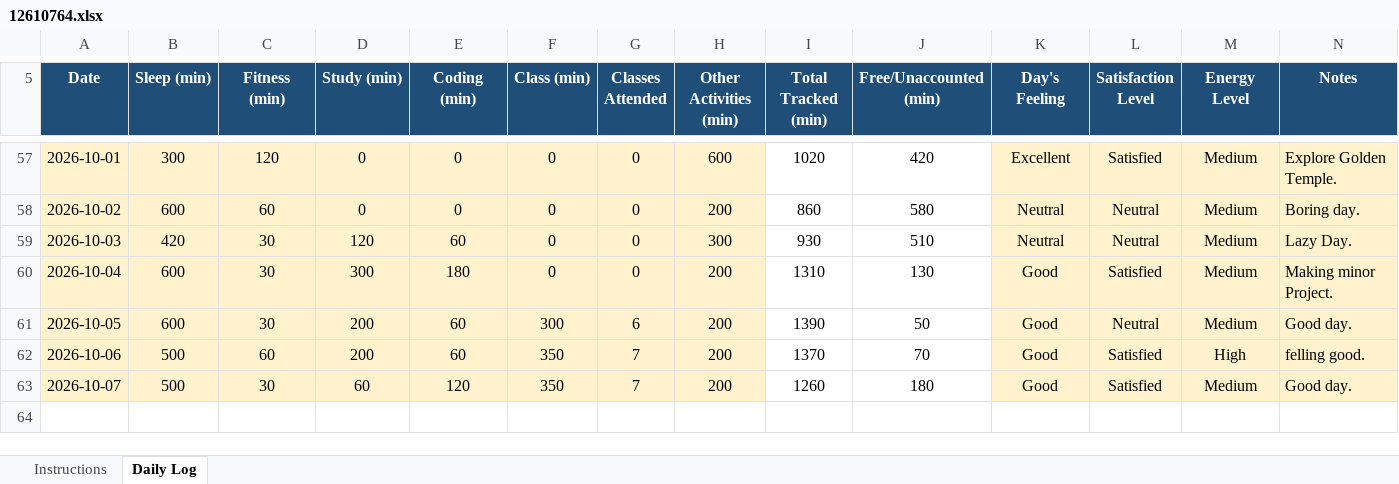
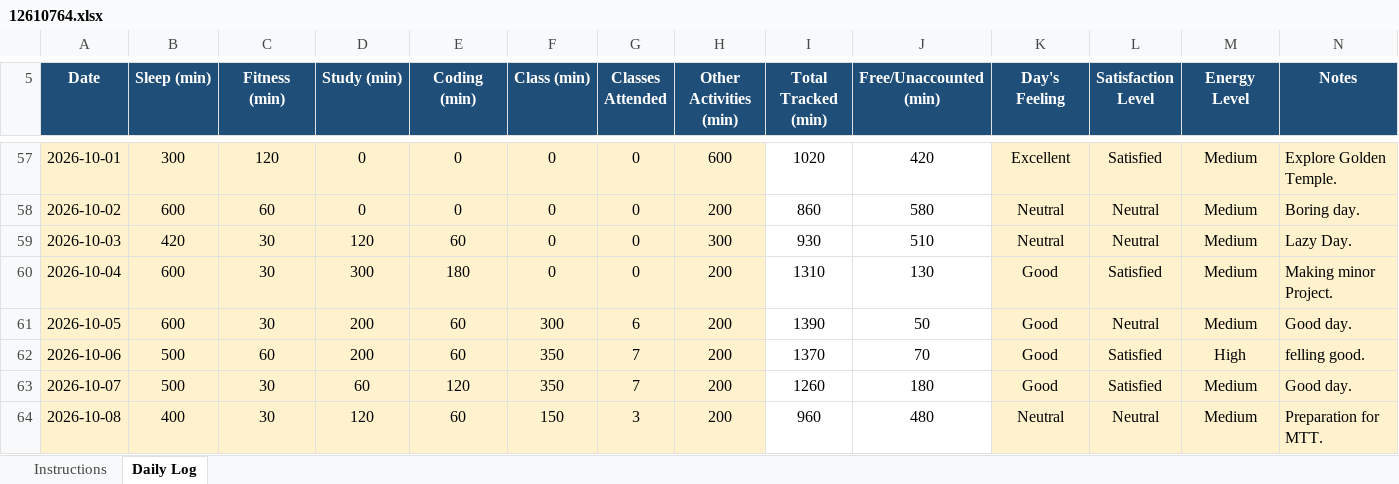
Before and after one commit to vicky2026kashyap/CAP776, an Excel workbook: 12610764.xlsx, sheet Daily Log, drawn as a sheet; only a part is shown, gaps mark what is left out; values as stored, in another font and other column widths than the file's, no borders; conditional formats not drawn; the diff names each change by its address in the sheet, - before the commit and + after, or states it on an @@ line.

Commit message:
57th Commit

```diff
--- a/12610764.xlsx (sheet Daily Log)
+++ b/12610764.xlsx (sheet Daily Log)
+row 64: 2026-10-08 | 400 | 30 | 120 | 60 | 150 | 3 | 200 | 960 | 480 | Neutral | Neutral | Medium | Preparation for MTT.
```
